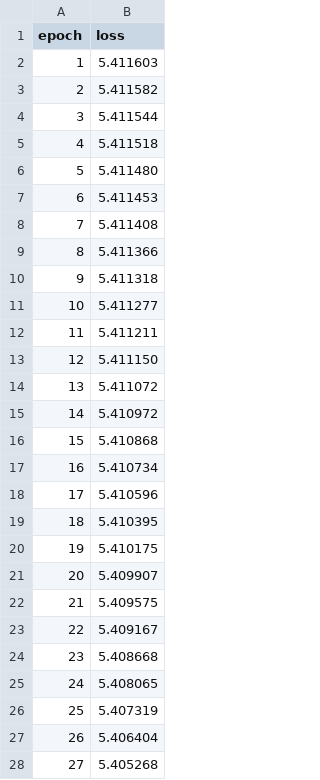
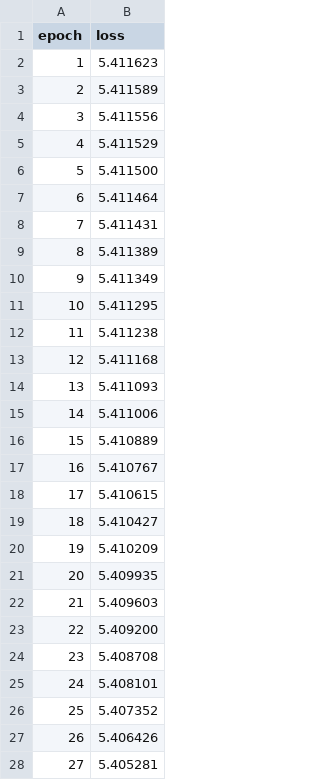
Before and after one commit to Wizard77-exe/Philia, a CSV file: loss.csv, drawn as a sheet; only a part is shown; the diff covers the shown part only.

```diff
--- a/loss.csv
+++ b/loss.csv
@@ -1,28 +1,28 @@
 epoch,loss
-1,5.411603
-2,5.411582
-3,5.411544
-4,5.411518
-5,5.411480
-6,5.411453
-7,5.411408
-8,5.411366
-9,5.411318
-10,5.411277
-11,5.411211
-12,5.411150
-13,5.411072
-14,5.410972
-15,5.410868
-16,5.410734
-17,5.410596
-18,5.410395
-19,5.410175
-20,5.409907
-21,5.409575
-22,5.409167
-23,5.408668
-24,5.408065
-25,5.407319
-26,5.406404
-27,5.405268
+1,5.411623
+2,5.411589
+3,5.411556
+4,5.411529
+5,5.411500
+6,5.411464
+7,5.411431
+8,5.411389
+9,5.411349
+10,5.411295
+11,5.411238
+12,5.411168
+13,5.411093
+14,5.411006
+15,5.410889
+16,5.410767
+17,5.410615
+18,5.410427
+19,5.410209
+20,5.409935
+21,5.409603
+22,5.409200
+23,5.408708
+24,5.408101
+25,5.407352
+26,5.406426
+27,5.405281
```
Also changed, not shown: 173 edited cells elsewhere in this file, 19 other files.
